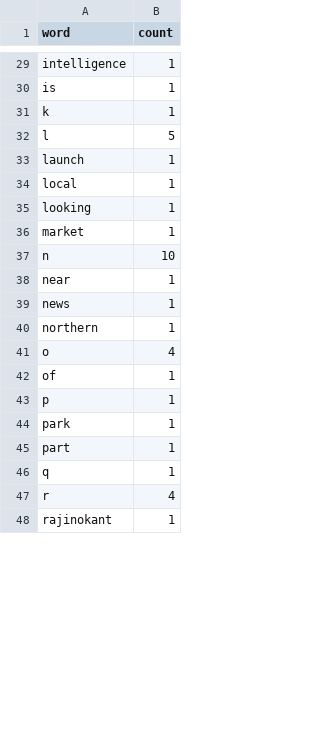
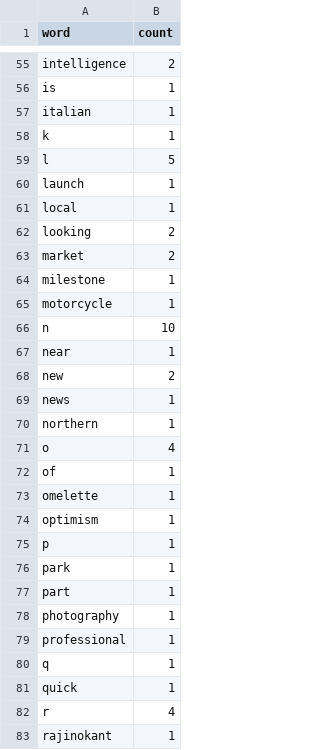
Before and after one commit to prasannakodur/Python-for-Data-Quality-Engineers, a CSV file: csv_parsing/word-count.csv, drawn as a sheet; only a part is shown, gaps mark what is left out; addresses are those after the commit; the diff covers the shown part only; the diff names each change by its address in the sheet, - before the commit and + after, or states it on an @@ line.

```diff
--- a/csv_parsing/word-count.csv
+++ b/csv_parsing/word-count.csv
-B55 (count): 1
+B55 (count): 2
+row 57: italian | 1
-B62:B63 (count): 1
+B62:B63 (count): 2
+row 64: milestone | 1
+row 65: motorcycle | 1
+row 68: new | 2
+row 73: omelette | 1
+row 74: optimism | 1
+row 78: photography | 1
+row 79: professional | 1
+row 81: quick | 1
```
Also changed, not shown: 40 added rows and 10 edited cells elsewhere in this file, csv_parsing/letter-stats.csv, 5 other files.
